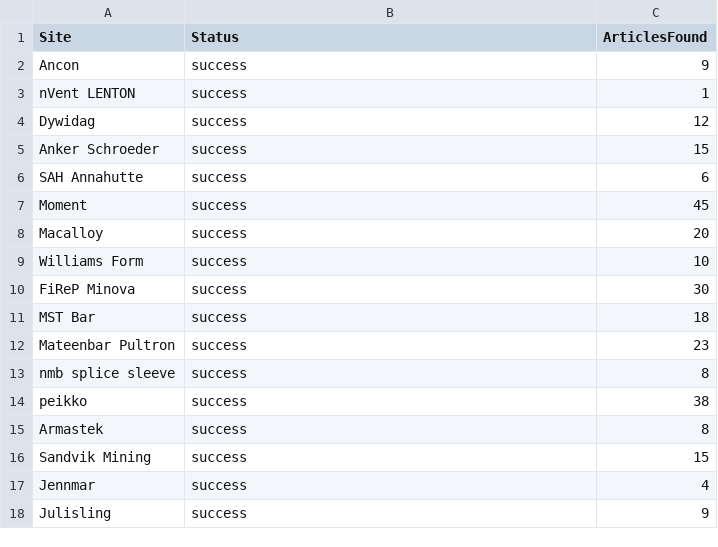
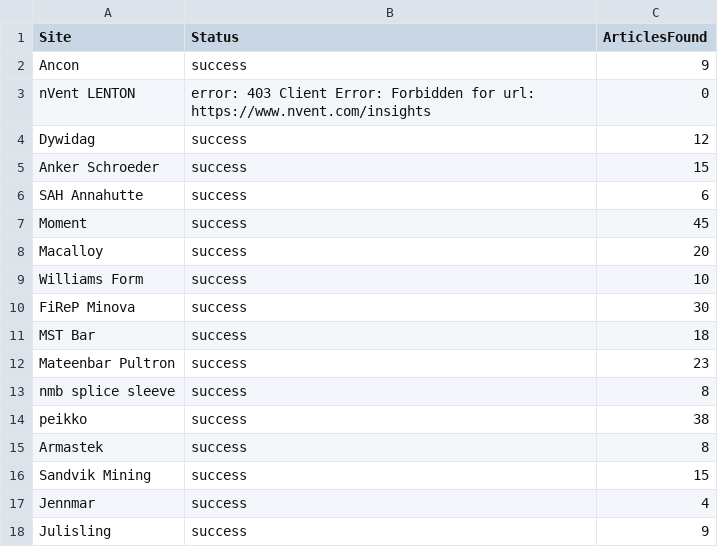
Before and after one commit to passakornDextra/competitorWatch, a CSV file: scrape_status.csv, drawn as a sheet.

```diff
--- a/scrape_status.csv
+++ b/scrape_status.csv
@@ -2,3 +2,3 @@
 Ancon,success,9
-nVent LENTON,success,1
+nVent LENTON,error: 403 Client Error: Forbidden for url: https://www.nvent.com/insights,0
 Dywidag,success,12
```
Also changed, not shown: export_combined.csv.
